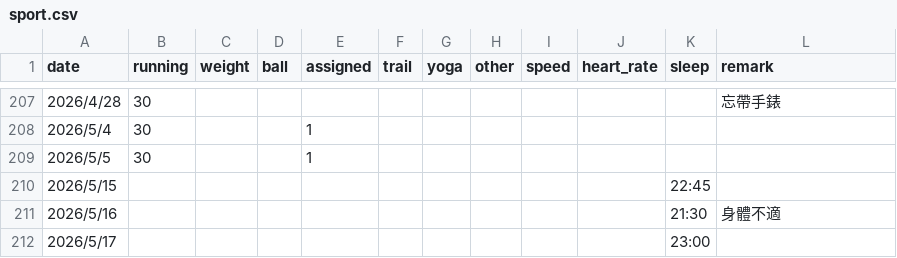
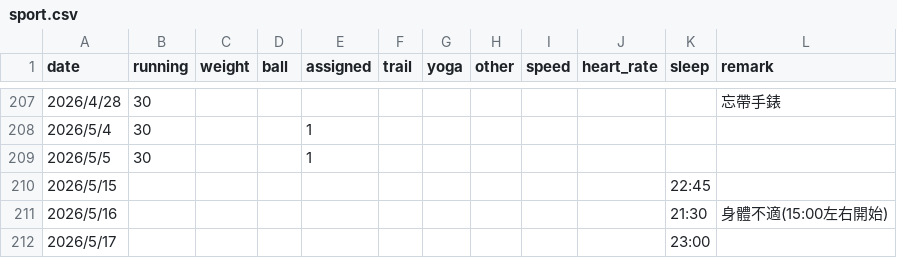
Before and after one commit to 3311231021/sport, a CSV file: sport.csv, drawn as a sheet; only a part is shown, gaps mark what is left out.

Commit message:
Update sport.csv

```diff
--- a/sport.csv
+++ b/sport.csv
@@ -210,3 +210,3 @@ date,running,weight,ball,assigned,trail,yoga,other,speed,heart_rate,sleep,remark
 2026/5/15,,,,,,,,,,22:45,
-2026/5/16,,,,,,,,,,21:30,身體不適
+2026/5/16,,,,,,,,,,21:30,身體不適(15:00左右開始)
 2026/5/17,,,,,,,,,,23:00,
```
